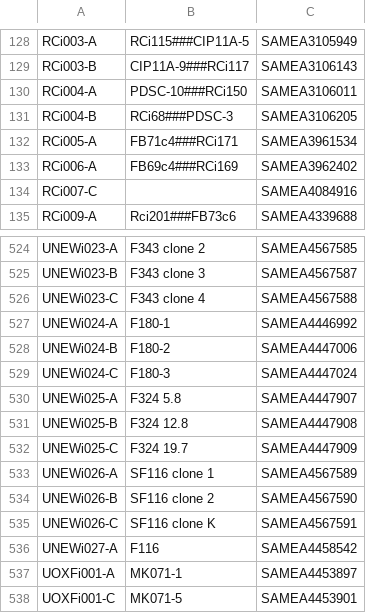
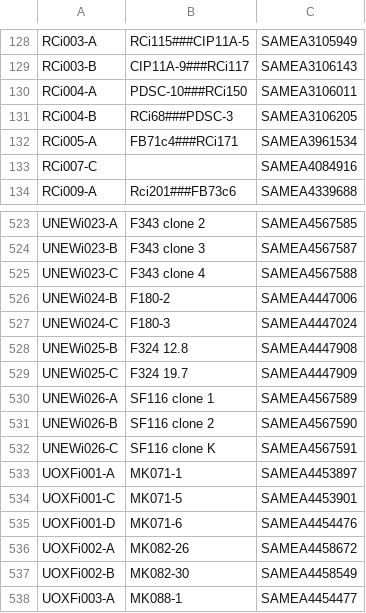
Before and after one commit to EMBL-EBI-GCA/literature_mining_ids, a TSV file: ebisc.tsv, drawn as a sheet; only a part is shown, gaps mark what is left out; the shorter side is filled out with more unchanged rows; the diff names each change by its address in the sheet, - before the commit and + after, or states it on an @@ line.

Commit message:
Automated literature mining backup @ Fri 17 May 06:30:08 BST 2019

```diff
--- a/ebisc.tsv
+++ b/ebisc.tsv
-row 133: RCi006-A | FB69c4###RCi169 | SAMEA3962402
-row 527: UNEWi024-A | F180-1 | SAMEA4446992
-row 530: UNEWi025-A | F324 5.8 | SAMEA4447907
-row 536: UNEWi027-A | F116 | SAMEA4458542
```
